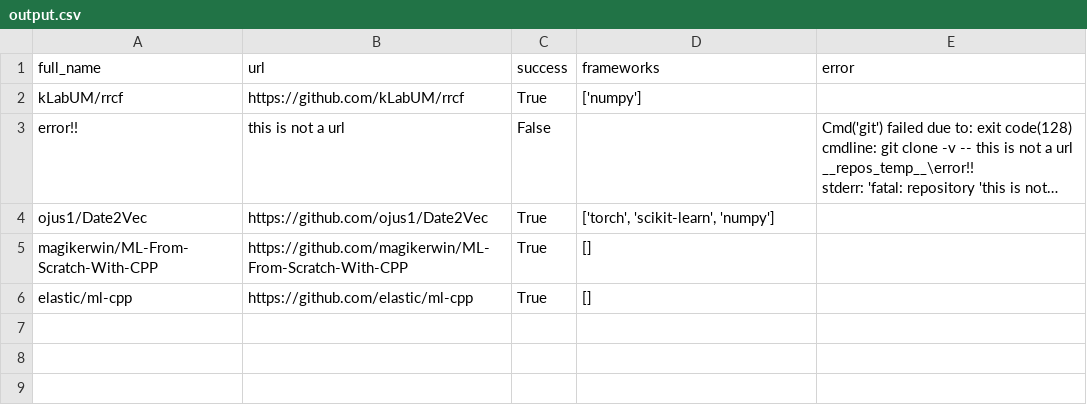
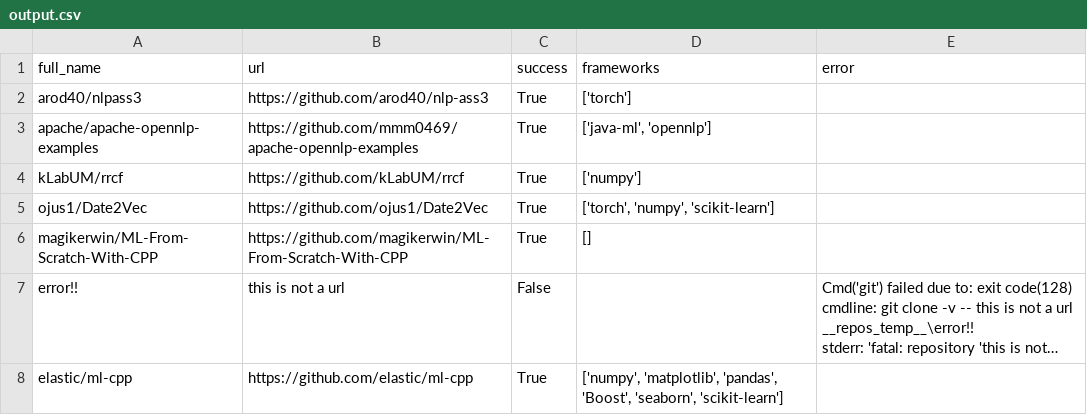
Before and after one commit to arod40/file-imports-git-searcher, a CSV file: example/output.csv, drawn as a sheet; long unchanged cells end in …; removed rows and columns are numbered as before the commit, all else as after; the diff names each change by its address in the sheet, - before the commit and + after, or states it on an @@ line.

```diff
--- a/example/output.csv
+++ b/example/output.csv
+row 2: arod40/nlpass3 | https://github.com/arod40/nlp-ass3 | True | ['torch']
+row 3: apache/apache-opennlp-examples | https://github.com/mmm0469/apache-opennlp-examples | True | ['java-ml', 'opennlp']
+row 5: ojus1/Date2Vec | https://github.com/ojus1/Date2Vec | True | ['torch', 'numpy', 'scikit-learn']
@@ row 5 moved to row 6: magikerwin/ML-From-Scratch-With-CPP @@
-row 4: ojus1/Date2Vec | https://github.com/ojus1/Date2Vec | True | ['torch', 'scikit-learn', 'numpy']
-D8 (frameworks): []
+D8 (frameworks): ['numpy', 'matplotlib', 'pandas', 'Boost', 'seaborn', 'scikit-learn']
```
Also changed, not shown: 3 other files.
